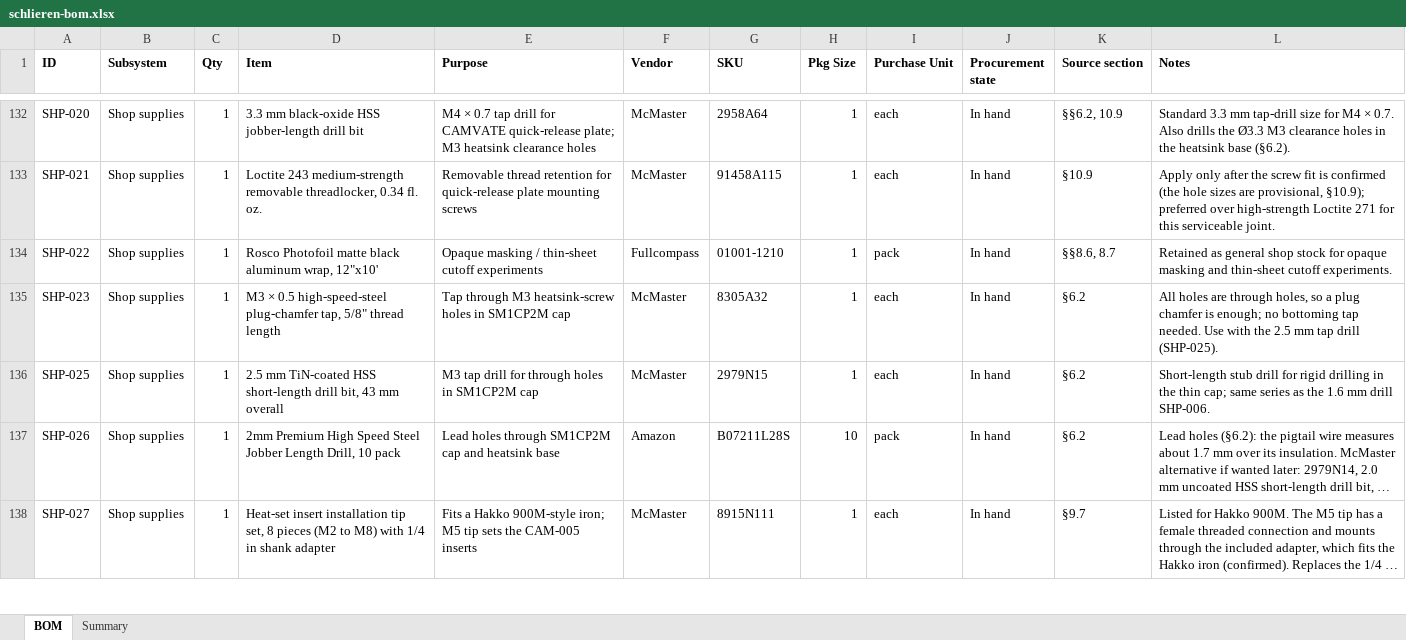
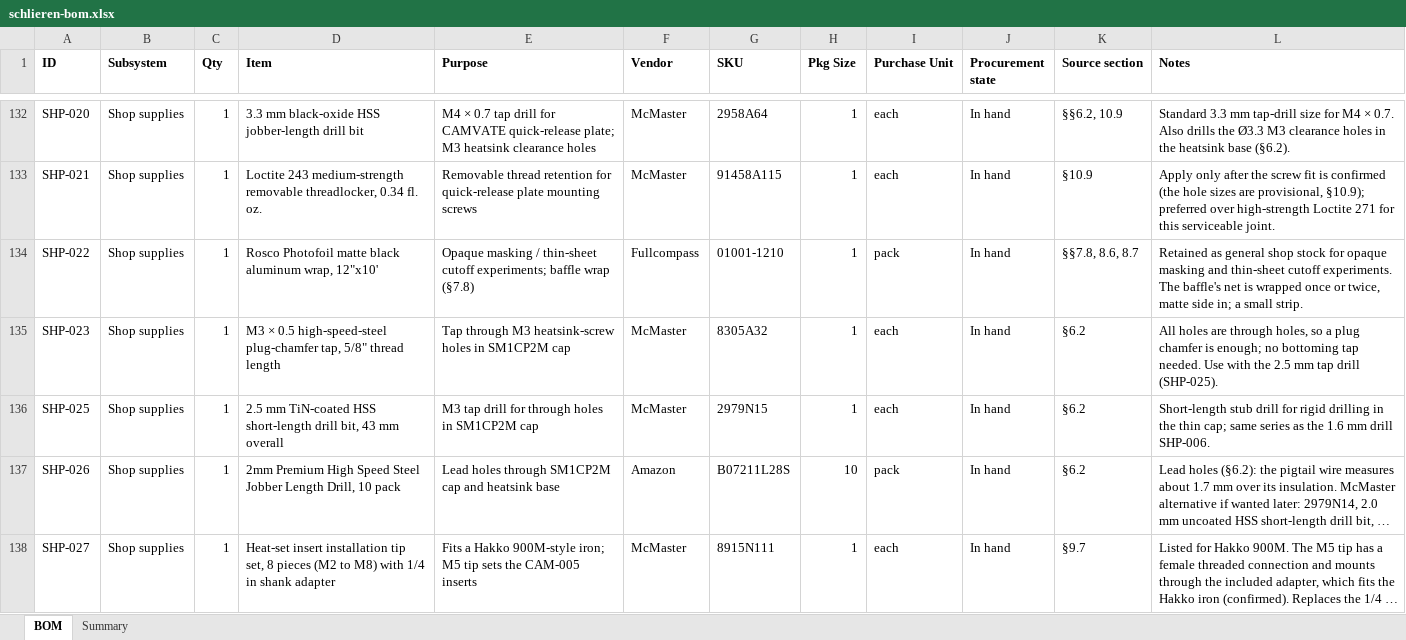
Before and after one commit to fritzm/schlieren, an Excel workbook: bom/schlieren-bom.xlsx, sheet BOM, drawn as a sheet; only a part is shown, gaps mark what is left out; long unchanged cells end in …; values as stored, in another font and other column widths than the file's, no borders; conditional formats not drawn; the diff covers the shown part only; the diff names each change by its address in the sheet, - before the commit and + after, or states it on an @@ line.

Commit message:
Optimize AGENTS.md, update baffle design

```diff
--- a/bom/schlieren-bom.xlsx (sheet BOM)
+++ b/bom/schlieren-bom.xlsx (sheet BOM)
-E134 (Purpose): …thin-sheet cutoff experiments
+E134 (Purpose): …thin-sheet cutoff experiments; baffle wrap (§7.8)
-K134 (Source section): §§8.6, 8.7
+K134 (Source section): §§7.8, 8.6, 8.7
-L134 (Notes): …cutoff experiments.
+L134 (Notes): …cutoff experiments. The baffle's net is wrapped once or twice, matte side in; a small strip.
```
Also changed, not shown: 5 added rows, 3 removed rows and 6 edited cells elsewhere in this sheet, 30 other files.
